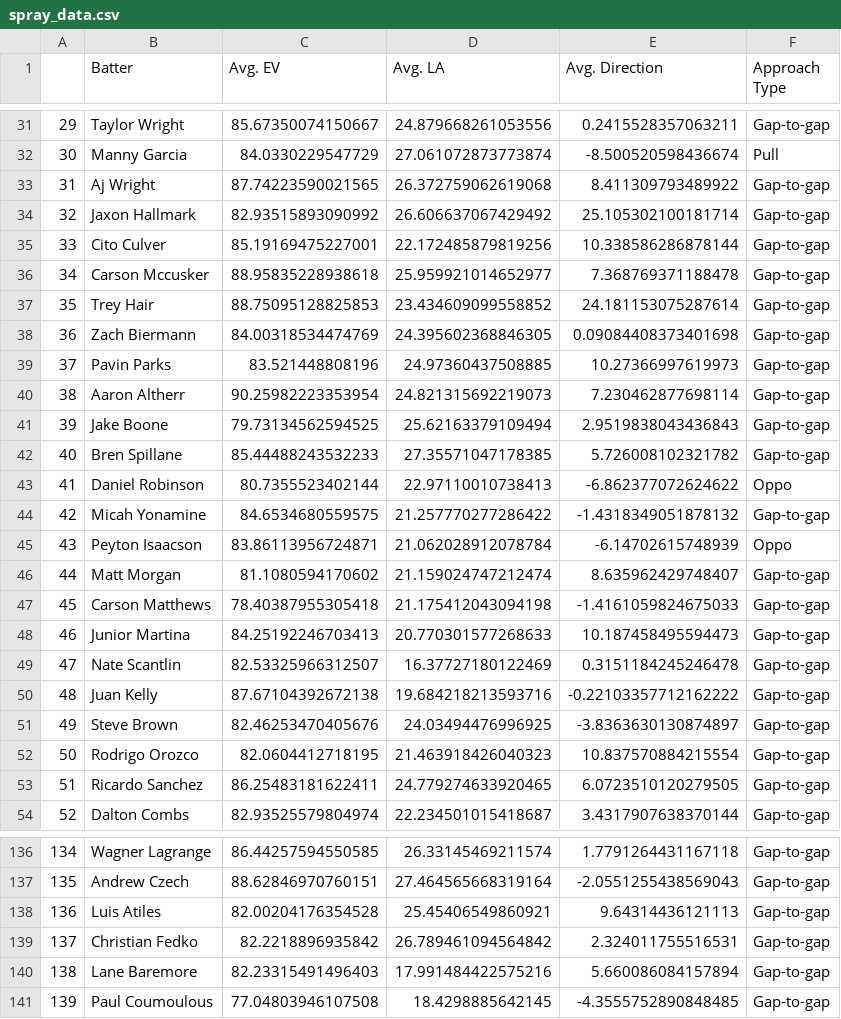
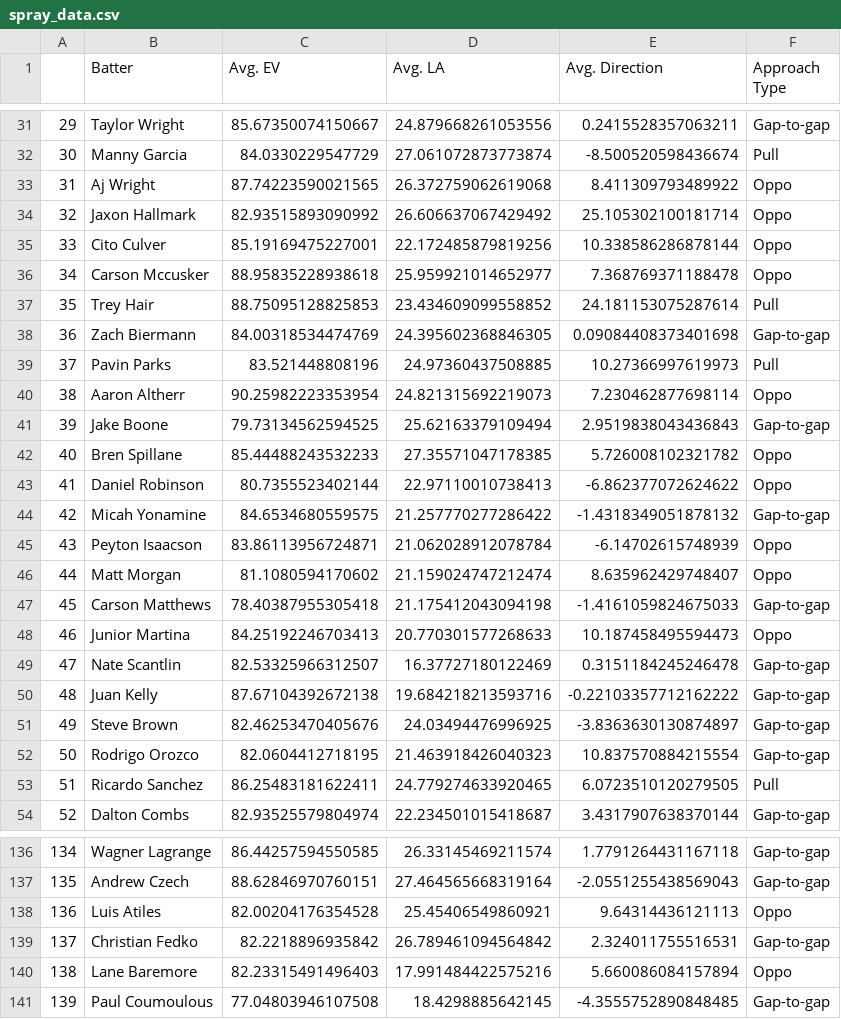
Before and after one commit to jack-kelly-12/Frontier-League-Savant, a CSV file: csvs/spray_data.csv, drawn as a sheet; only a part is shown, gaps mark what is left out; the diff covers the shown part only.

```diff
--- a/csvs/spray_data.csv
+++ b/csvs/spray_data.csv
@@ -32,12 +32,12 @@
 30,Manny Garcia,84.0330229547729,27.061072873773874,-8.500520598436674,Pull
-31,Aj Wright,87.74223590021565,26.372759062619068,8.411309793489922,Gap-to-gap
-32,Jaxon Hallmark,82.93515893090992,26.606637067429492,25.105302100181714,Gap-to-gap
-33,Cito Culver,85.19169475227001,22.172485879819256,10.338586286878144,Gap-to-gap
-34,Carson Mccusker,88.95835228938618,25.959921014652977,7.368769371188478,Gap-to-gap
-35,Trey Hair,88.75095128825853,23.434609099558852,24.181153075287614,Gap-to-gap
+31,Aj Wright,87.74223590021565,26.372759062619068,8.411309793489922,Oppo
+32,Jaxon Hallmark,82.93515893090992,26.606637067429492,25.105302100181714,Oppo
+33,Cito Culver,85.19169475227001,22.172485879819256,10.338586286878144,Oppo
+34,Carson Mccusker,88.95835228938618,25.959921014652977,7.368769371188478,Oppo
+35,Trey Hair,88.75095128825853,23.434609099558852,24.181153075287614,Pull
 36,Zach Biermann,84.00318534474769,24.395602368846305,0.09084408373401698,Gap-to-gap
-37,Pavin Parks,83.521448808196,24.97360437508885,10.27366997619973,Gap-to-gap
-38,Aaron Altherr,90.25982223353954,24.821315692219073,7.230462877698114,Gap-to-gap
+37,Pavin Parks,83.521448808196,24.97360437508885,10.27366997619973,Pull
+38,Aaron Altherr,90.25982223353954,24.821315692219073,7.230462877698114,Oppo
 39,Jake Boone,79.73134562594525,25.62163379109494,2.9519838043436843,Gap-to-gap
-40,Bren Spillane,85.44488243532233,27.35571047178385,5.726008102321782,Gap-to-gap
+40,Bren Spillane,85.44488243532233,27.35571047178385,5.726008102321782,Oppo
 41,Daniel Robinson,80.7355523402144,22.97110010738413,-6.862377072624622,Oppo
@@ -45,5 +45,5 @@
 43,Peyton Isaacson,83.86113956724871,21.062028912078784,-6.14702615748939,Oppo
-44,Matt Morgan,81.1080594170602,21.159024747212474,8.635962429748407,Gap-to-gap
+44,Matt Morgan,81.1080594170602,21.159024747212474,8.635962429748407,Oppo
 45,Carson Matthews,78.40387955305418,21.175412043094198,-1.4161059824675033,Gap-to-gap
-46,Junior Martina,84.25192246703413,20.770301577268633,10.187458495594473,Gap-to-gap
+46,Junior Martina,84.25192246703413,20.770301577268633,10.187458495594473,Oppo
 47,Nate Scantlin,82.53325966312507,16.37727180122469,0.3151184245246478,Gap-to-gap
@@ -52,3 +52,3 @@
 50,Rodrigo Orozco,82.0604412718195,21.463918426040323,10.837570884215554,Gap-to-gap
-51,Ricardo Sanchez,86.25483181622411,24.779274633920465,6.0723510120279505,Gap-to-gap
+51,Ricardo Sanchez,86.25483181622411,24.779274633920465,6.0723510120279505,Pull
 52,Dalton Combs,82.93525579804974,22.234501015418687,3.4317907638370144,Gap-to-gap
@@ -137,5 +137,5 @@
 135,Andrew Czech,88.62846970760151,27.464565668319164,-2.0551255438569043,Gap-to-gap
-136,Luis Atiles,82.00204176354528,25.45406549860921,9.64314436121113,Gap-to-gap
+136,Luis Atiles,82.00204176354528,25.45406549860921,9.64314436121113,Oppo
 137,Christian Fedko,82.2218896935842,26.789461094564842,2.324011755516531,Gap-to-gap
-138,Lane Baremore,82.23315491496403,17.991484422575216,5.660086084157894,Gap-to-gap
+138,Lane Baremore,82.23315491496403,17.991484422575216,5.660086084157894,Oppo
 139,Paul Coumoulous,77.04803946107508,18.4298885642145,-4.3555752890848485,Gap-to-gap
```
Also changed, not shown: 38 edited cells elsewhere in this file.
